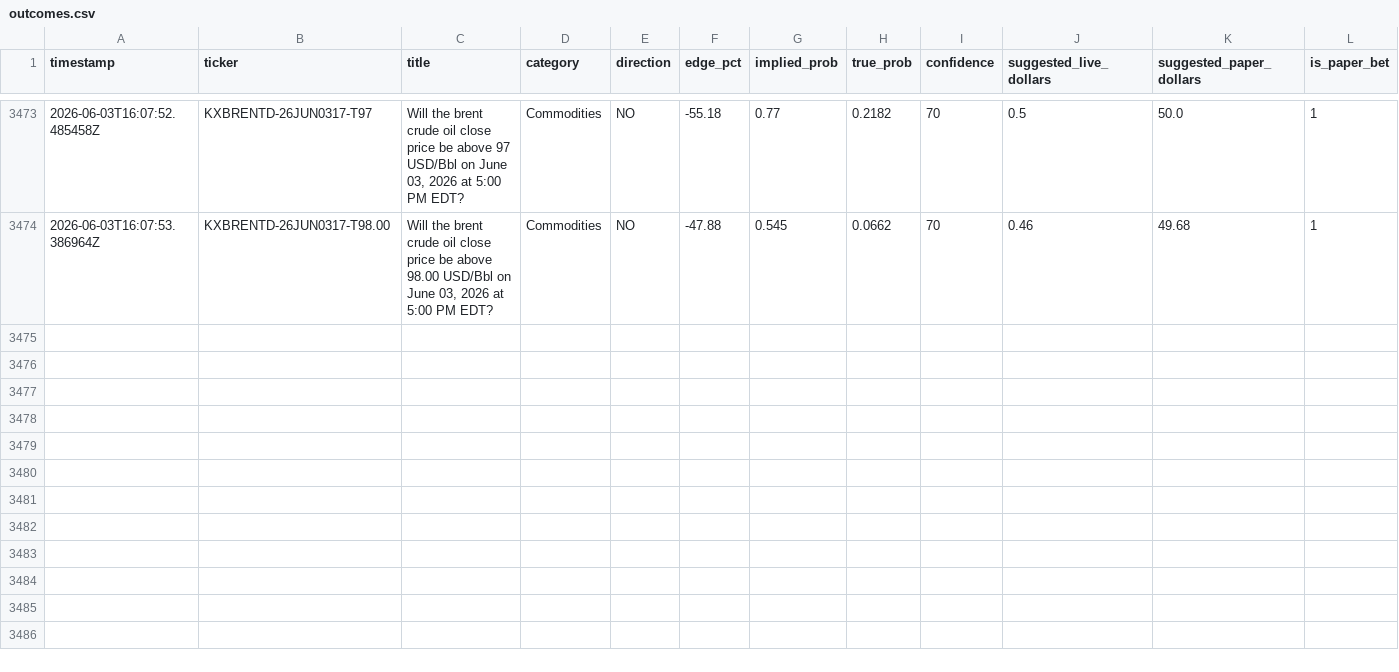
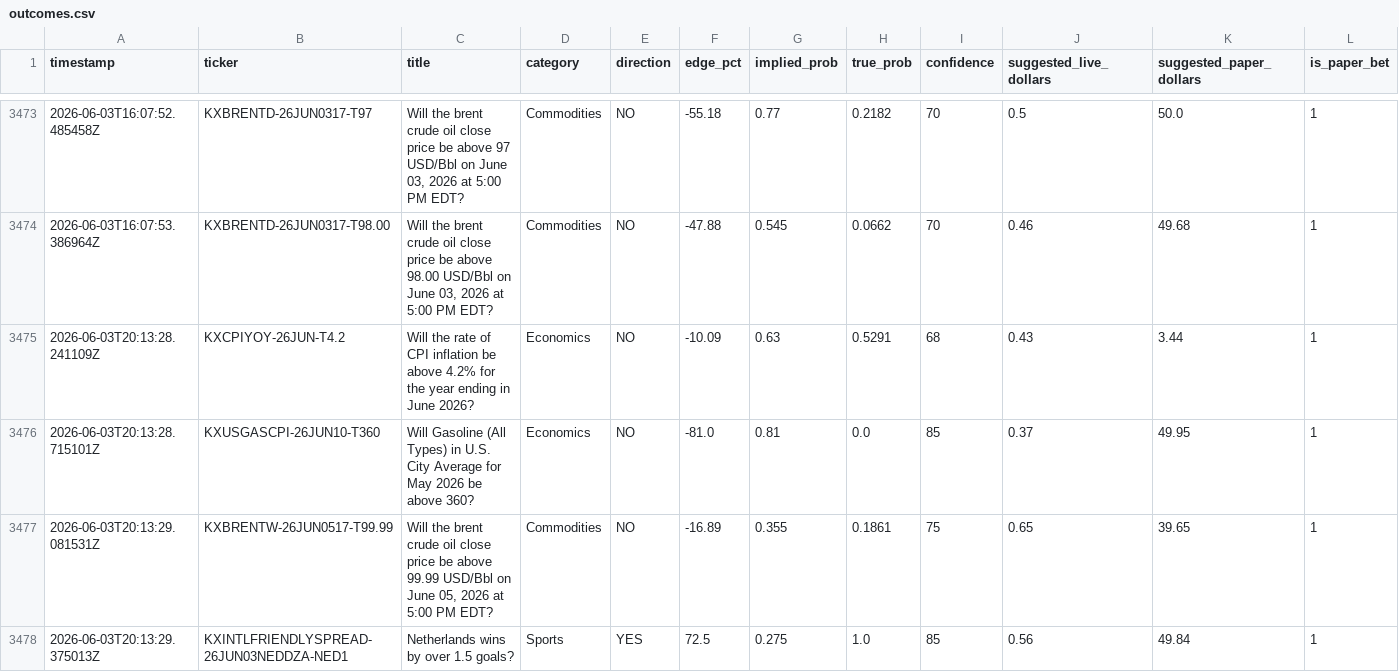
Before and after one commit to mehpackers13/kalshi-bot, a CSV file: outcomes.csv, drawn as a sheet; only a part is shown, gaps mark what is left out; rows hold the shown columns only; the diff names each change by its address in the sheet, - before the commit and + after, or states it on an @@ line.

```diff
--- a/outcomes.csv
+++ b/outcomes.csv
+row 3475: 2026-06-03T20:13:28.241109Z | KXCPIYOY-26JUN-T4.2 | Will the rate of CPI inflation be above 4.2% for the year ending in June 2026? | Economics | NO | -10.09 | 0.63 | 0.5291 | 68 | 0.43 | 3.44 | 1
+row 3476: 2026-06-03T20:13:28.715101Z | KXUSGASCPI-26JUN10-T360 | Will Gasoline (All Types) in U.S. City Average for May 2026 be above 360? | Economics | NO | -81.0 | 0.81 | 0.0 | 85 | 0.37 | 49.95 | 1
+row 3477: 2026-06-03T20:13:29.081531Z | KXBRENTW-26JUN0517-T99.99 | Will the brent crude oil close price be above 99.99 USD/Bbl on June 05, 2026 at 5:00 PM EDT? | Commodities | NO | -16.89 | 0.355 | 0.1861 | 75 | 0.65 | 39.65 | 1
+row 3478: 2026-06-03T20:13:29.375013Z | KXINTLFRIENDLYSPREAD-26JUN03NEDDZA-NED1 | Netherlands wins by over 1.5 goals? | Sports | YES | 72.5 | 0.275 | 1.0 | 85 | 0.56 | 49.84 | 1
```
Also changed, not shown: 4 other files.
